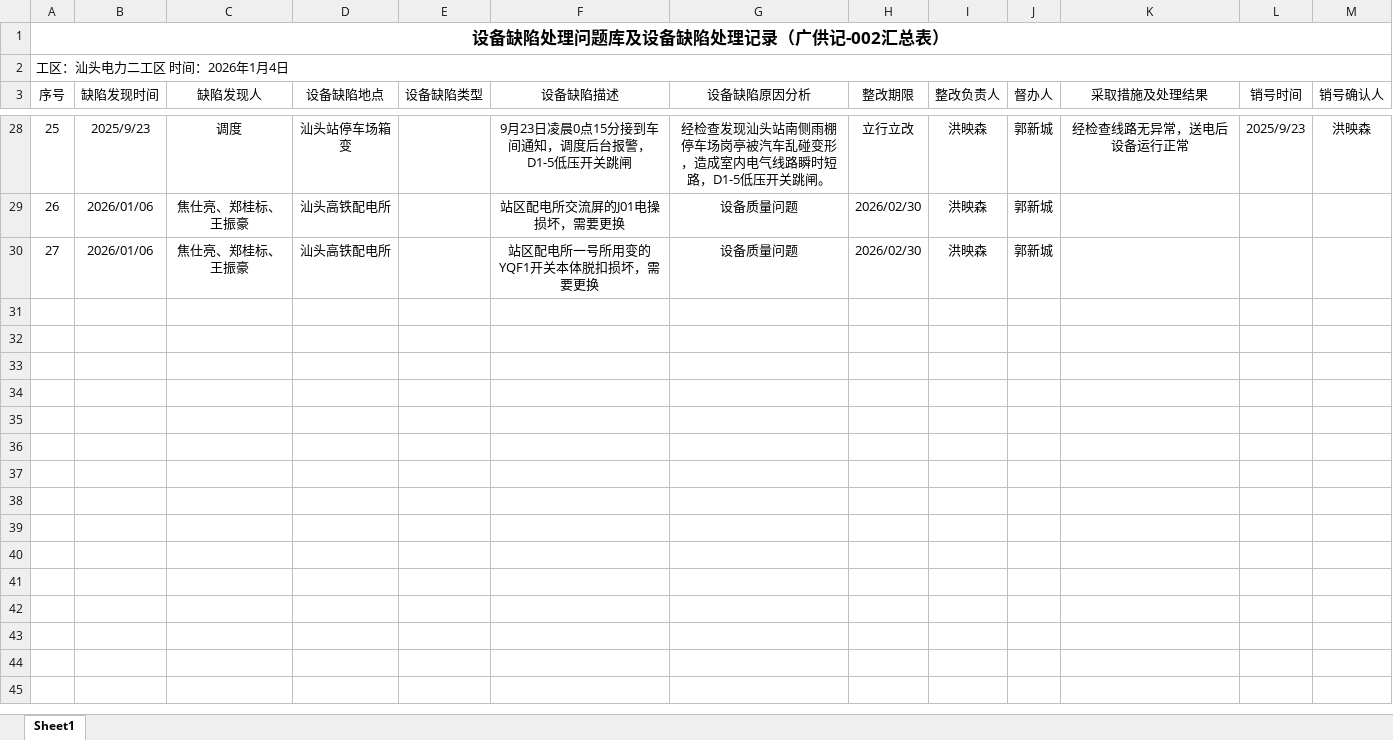
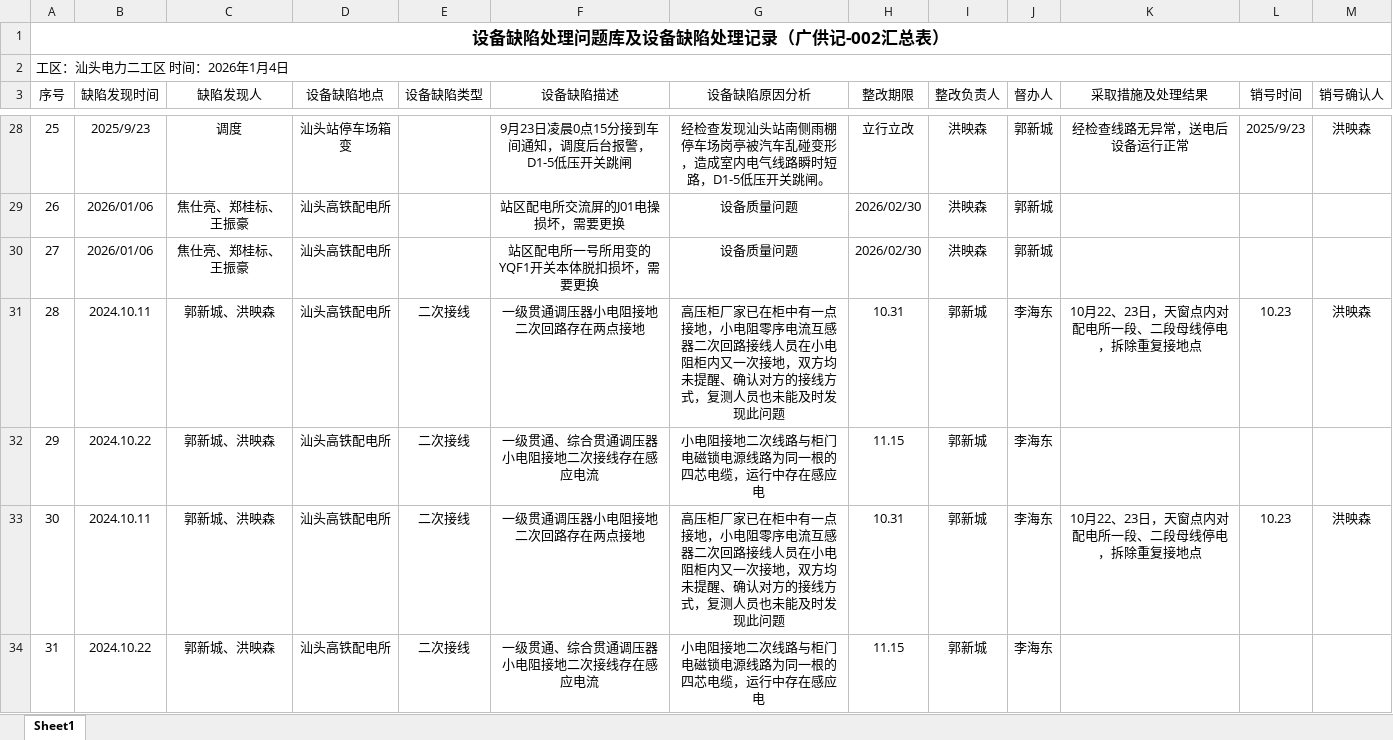
Before and after one commit to 749273346/Equipment-Failure-Statistics, an Excel workbook: 设备缺陷问题库（日常巡视、故障处理问题库，广供记-002汇总表，202601起）.xlsx, sheet Sheet1, drawn as a sheet; only a part is shown, gaps mark what is left out; values as stored, in another font and other column widths than the file's, no borders; the diff names each change by its address in the sheet, - before the commit and + after, or states it on an @@ line.

```diff
--- a/设备缺陷问题库（日常巡视、故障处理问题库，广供记-002汇总表，202601起）.xlsx (sheet Sheet1)
+++ b/设备缺陷问题库（日常巡视、故障处理问题库，广供记-002汇总表，202601起）.xlsx (sheet Sheet1)
+row 31: 28 | 2024.10.11 | 郭新城、洪映森 | 汕头高铁配电所 | 二次接线 | 一级贯通调压器小电阻接地二次回路存在两点接地 | 高压柜厂家已在柜中有一点接地，小电阻零序电流互感器二次回路接线人员在小电阻柜内又一次接地，双方均未提醒、确认对方的接线方式，复测人员也未能及时发现此问题 | 10.31 | 郭新城 | 李海东 | 10月22、23日，天窗点内对配电所一段、二段母线停电，拆除重复接地点 | 10.23 | 洪映森
+row 32: 29 | 2024.10.22 | 郭新城、洪映森 | 汕头高铁配电所 | 二次接线 | 一级贯通、综合贯通调压器小电阻接地二次接线存在感应电流 | 小电阻接地二次线路与柜门电磁锁电源线路为同一根的四芯电缆，运行中存在感应电 | 11.15 | 郭新城 | 李海东
+row 33: 30 | 2024.10.11 | 郭新城、洪映森 | 汕头高铁配电所 | 二次接线 | 一级贯通调压器小电阻接地二次回路存在两点接地 | 高压柜厂家已在柜中有一点接地，小电阻零序电流互感器二次回路接线人员在小电阻柜内又一次接地，双方均未提醒、确认对方的接线方式，复测人员也未能及时发现此问题 | 10.31 | 郭新城 | 李海东 | 10月22、23日，天窗点内对配电所一段、二段母线停电，拆除重复接地点 | 10.23 | 洪映森
+row 34: 31 | 2024.10.22 | 郭新城、洪映森 | 汕头高铁配电所 | 二次接线 | 一级贯通、综合贯通调压器小电阻接地二次接线存在感应电流 | 小电阻接地二次线路与柜门电磁锁电源线路为同一根的四芯电缆，运行中存在感应电 | 11.15 | 郭新城 | 李海东
```
Also changed, not shown: hidden cells, 1 other file.
